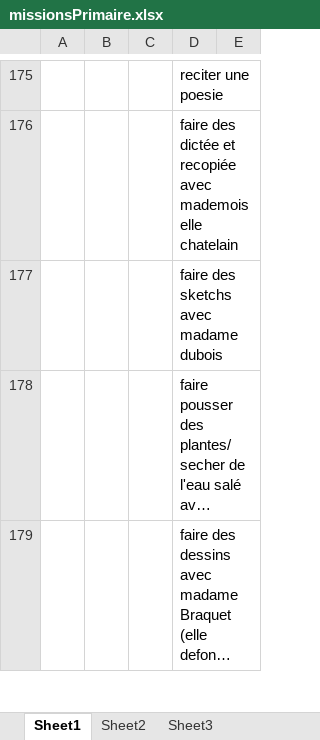
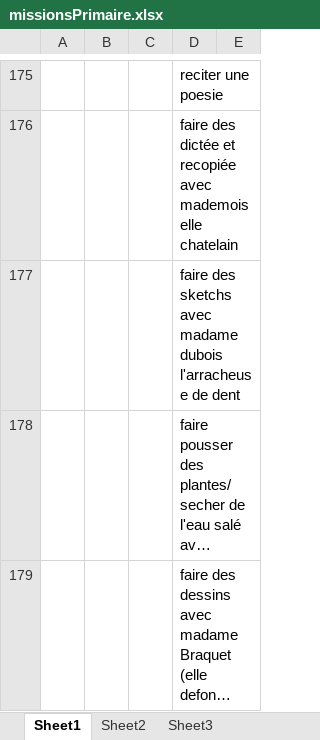
Before and after one commit to Johann1306/YoRepo-Games, an Excel workbook: LeTerrain-LeJeu/src/main/resources/fichiers/missionsPrimaire.xlsx, sheet Sheet1, drawn as a sheet; only a part is shown, gaps mark what is left out; long unchanged cells end in …; values as stored, in another font and other column widths than the file's, no borders; the diff names each change by its address in the sheet, - before the commit and + after, or states it on an @@ line.

```diff
--- a/LeTerrain-LeJeu/src/main/resources/fichiers/missionsPrimaire.xlsx (sheet Sheet1)
+++ b/LeTerrain-LeJeu/src/main/resources/fichiers/missionsPrimaire.xlsx (sheet Sheet1)
-D177: …madame dubois
+D177: …madame dubois l'arracheuse de dent
```
Also changed, not shown: 51 other files.
